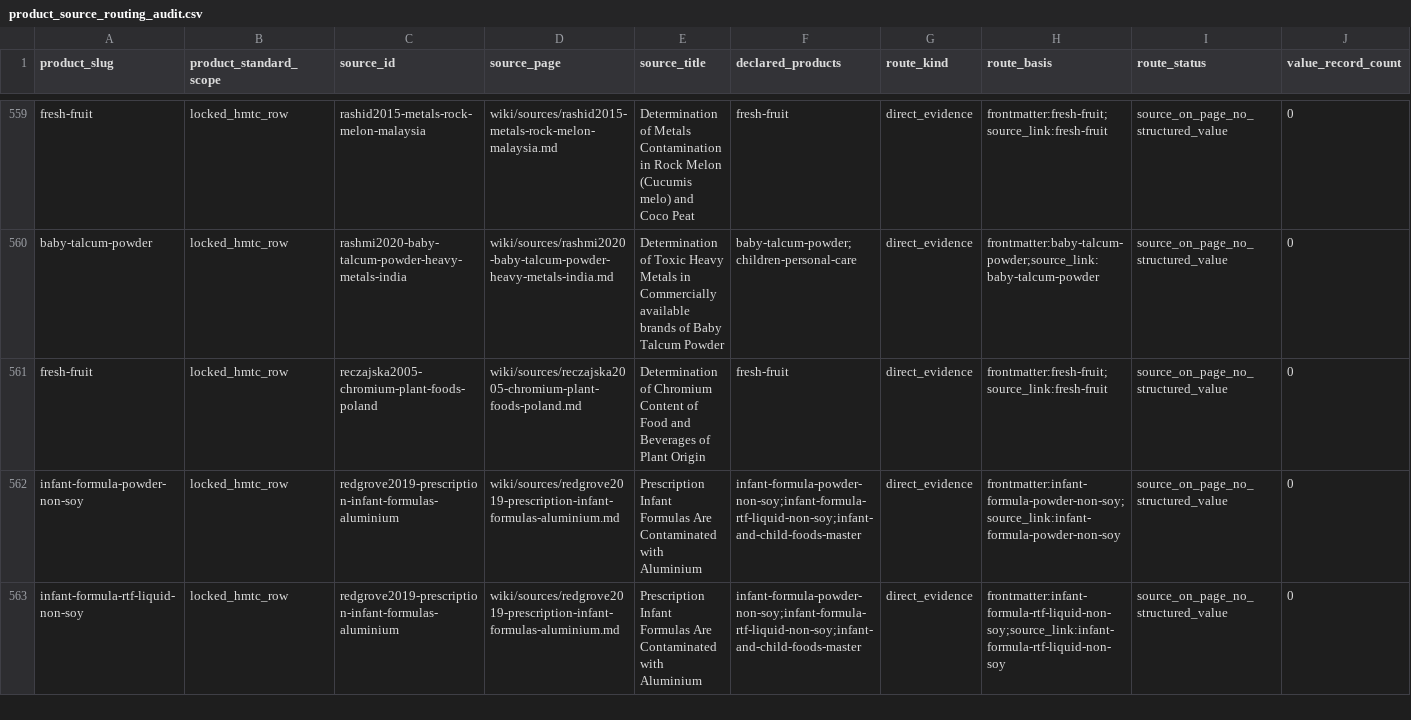
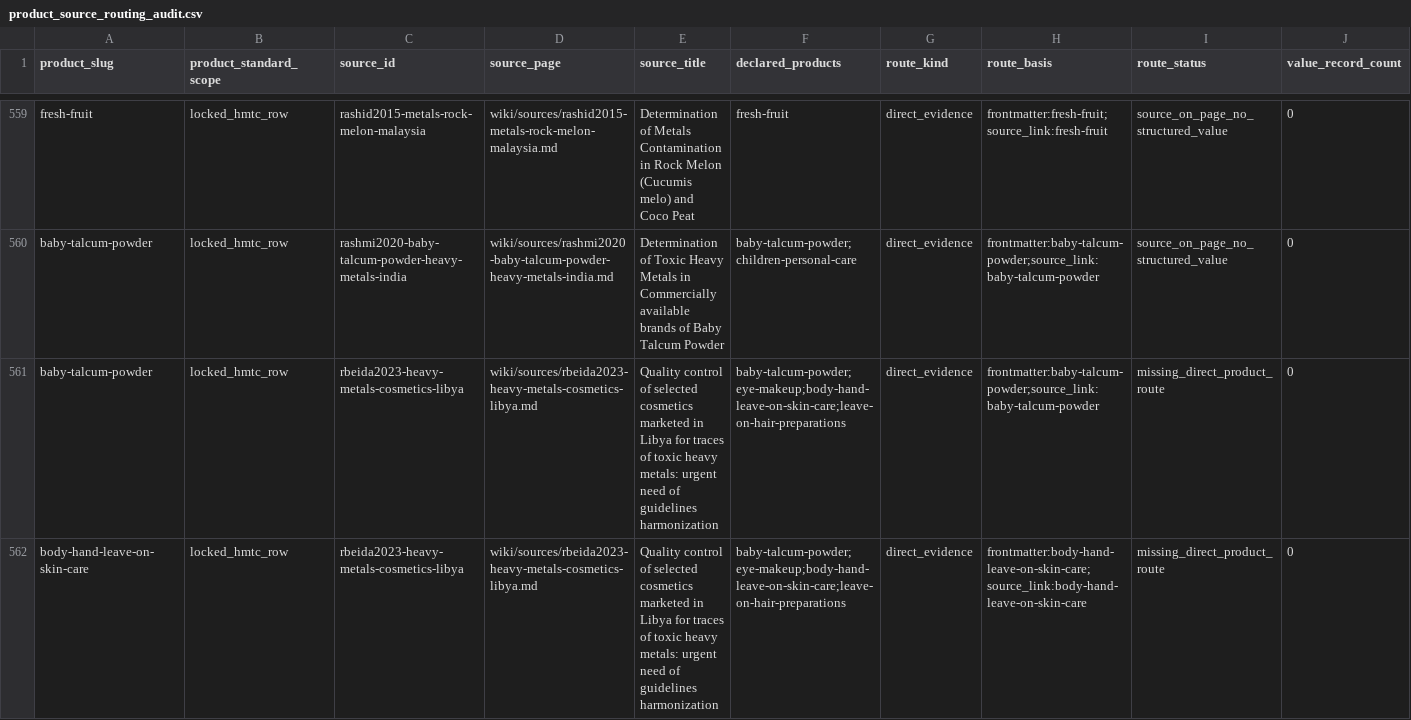
Before and after one commit to paleofoundation/heavymetalindex, a CSV file: data/evidence/product_source_routing_audit.csv, drawn as a sheet; only a part is shown, gaps mark what is left out; the shorter side is filled out with more unchanged rows; rows hold the shown columns only; the diff covers the shown part only; the diff names each change by its address in the sheet, - before the commit and + after, or states it on an @@ line.

```diff
--- a/data/evidence/product_source_routing_audit.csv
+++ b/data/evidence/product_source_routing_audit.csv
+row 561: baby-talcum-powder | locked_hmtc_row | rbeida2023-heavy-metals-cosmetics-libya | wiki/sources/rbeida2023-heavy-metals-cosmetics-libya.md | Quality control of selected cosmetics marketed in Libya for traces of toxic heavy metals: urgent need of guidelines harmonization | baby-talcum-powder;eye-makeup;body-hand-leave-on-skin-care;leave-on-hair-preparations | direct_evidence | frontmatter:baby-talcum-powder;source_link:baby-talcum-powder | missing_direct_product_route | 0
+row 562: body-hand-leave-on-skin-care | locked_hmtc_row | rbeida2023-heavy-metals-cosmetics-libya | wiki/sources/rbeida2023-heavy-metals-cosmetics-libya.md | Quality control of selected cosmetics marketed in Libya for traces of toxic heavy metals: urgent need of guidelines harmonization | baby-talcum-powder;eye-makeup;body-hand-leave-on-skin-care;leave-on-hair-preparations | direct_evidence | frontmatter:body-hand-leave-on-skin-care;source_link:body-hand-leave-on-skin-care | missing_direct_product_route | 0
```
Also changed, not shown: 2 added rows elsewhere in this file, data/evidence/routing_malformed.csv, 1 other file.
